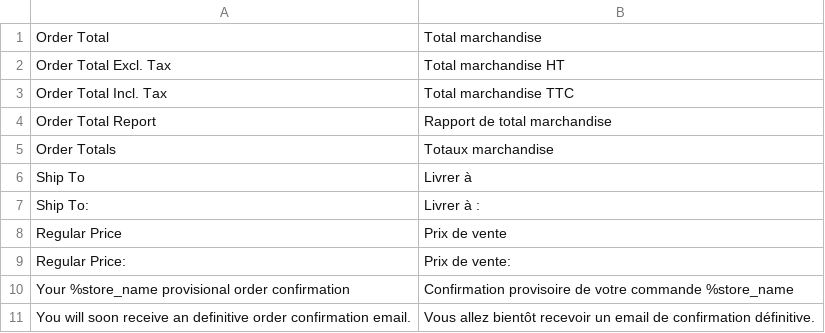
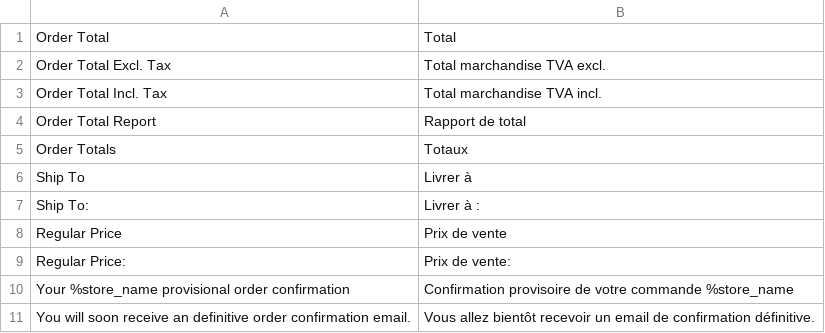
Before and after one commit to paulspeckk/fournierbois, a CSV file: app/i18n/Syscon/fr_FR/dictionary.csv, drawn as a sheet; only a part is shown; the diff covers the shown part only.

```diff
--- a/app/i18n/Syscon/fr_FR/dictionary.csv
+++ b/app/i18n/Syscon/fr_FR/dictionary.csv
@@ -1,6 +1,6 @@
-"Order Total","Total marchandise"
-"Order Total Excl. Tax","Total marchandise HT"
-"Order Total Incl. Tax","Total marchandise TTC"
-"Order Total Report","Rapport de total marchandise"
-"Order Totals","Totaux marchandise"
+"Order Total","Total"
+"Order Total Excl. Tax","Total marchandise TVA excl."
+"Order Total Incl. Tax","Total marchandise TVA incl."
+"Order Total Report","Rapport de total"
+"Order Totals","Totaux"
 "Ship To","Livrer à"
```
Also changed, not shown: 61 added rows elsewhere in this file, 39 other files.
